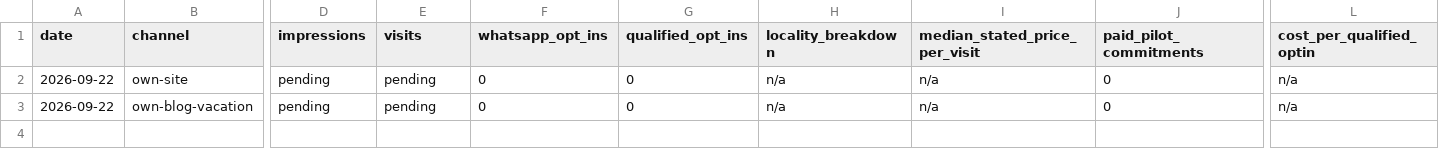
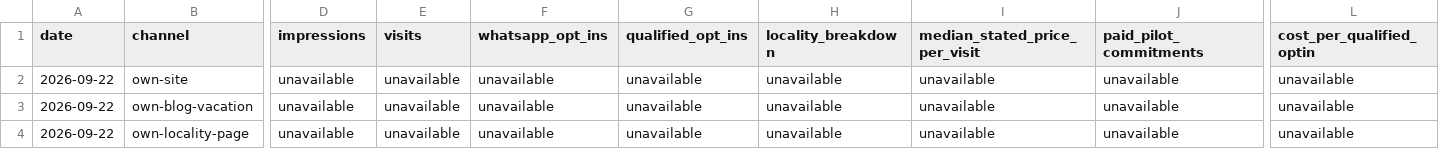
Before and after one commit to yesarpit/watermyplant, a CSV file: validation-7day/daily-log.csv, drawn as a sheet; only a part is shown, gaps mark what is left out; rows hold the shown columns only; the diff covers the shown part only; the diff names each change by its address in the sheet, - before the commit and + after, or states it on an @@ line.

```diff
--- a/validation-7day/daily-log.csv
+++ b/validation-7day/daily-log.csv
-D2:D3 (impressions): pending
+D2:D3 (impressions): unavailable
-E2:E3 (visits): pending
+E2:E3 (visits): unavailable
-F2:F3 (whatsapp_opt_ins): 0
+F2:F3 (whatsapp_opt_ins): unavailable
-G2:G3 (qualified_opt_ins): 0
+G2:G3 (qualified_opt_ins): unavailable
-H2:H3 (locality_breakdown): n/a
+H2:H3 (locality_breakdown): unavailable
-I2:I3 (median_stated_price_per_visit): n/a
+I2:I3 (median_stated_price_per_visit): unavailable
-J2:J3 (paid_pilot_commitments): 0
+J2:J3 (paid_pilot_commitments): unavailable
-L2:L3 (cost_per_qualified_optin): n/a
+L2:L3 (cost_per_qualified_optin): unavailable
+row 4: 2026-09-22 | own-locality-page | unavailable | unavailable | unavailable | unavailable | unavailable | unavailable | unavailable | unavailable
```
Also changed, not shown: 2 edited cells elsewhere in this file, validation-7day/ref-codes.csv, 5 other files.
